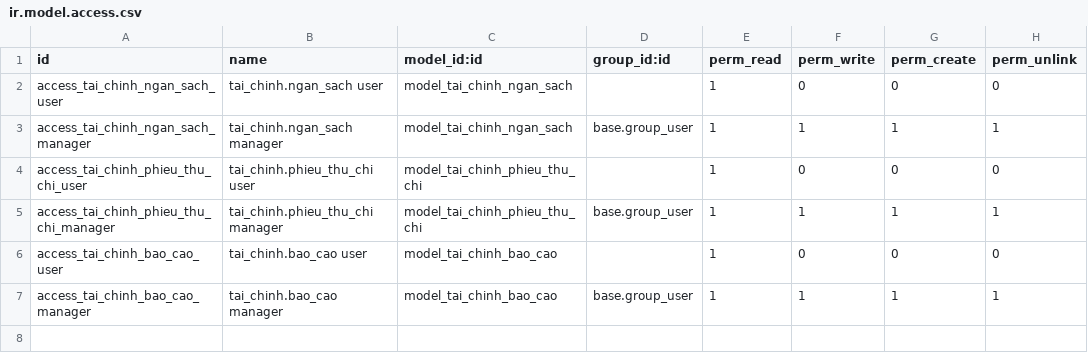
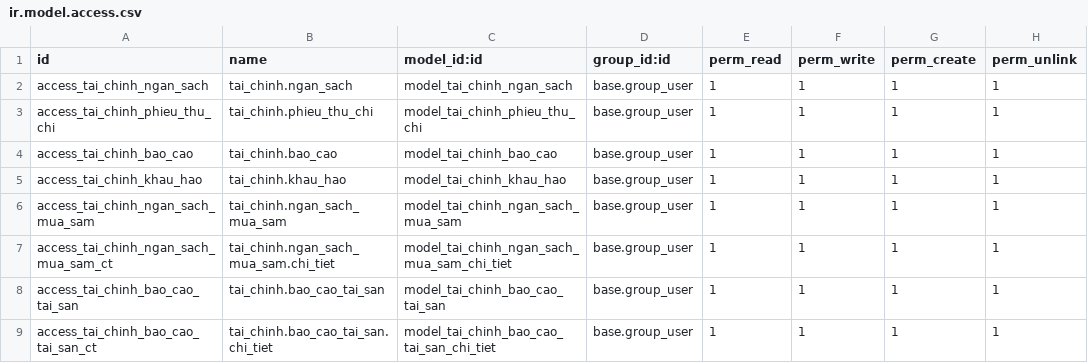
Before and after one commit to huzgnm/CNTT-17-03-N11, a CSV file: addons/quan_ly_tai_chinh/security/ir.model.access.csv, drawn as a sheet.

Commit message:
feat: move khau_hao, ngan_sach_mua_sam, bao_cao_tai_san into quan_ly_tai_chinh
- New model tai_chinh.khau_hao: monthly depreciation, cron auto-run on 1st of month
- New model tai_chinh.ngan_sach_mua_sam: purchase budget with monthly detail lines
- New model tai_chinh.bao_cao_tai_san: asset summary report by category
- Updated menu, security, manifest for quan_ly_tai_chinh

```diff
--- a/addons/quan_ly_tai_chinh/security/ir.model.access.csv
+++ b/addons/quan_ly_tai_chinh/security/ir.model.access.csv
@@ -1,7 +1,9 @@
 id,name,model_id:id,group_id:id,perm_read,perm_write,perm_create,perm_unlink
-access_tai_chinh_ngan_sach_user,tai_chinh.ngan_sach user,model_tai_chinh_ngan_sach,,1,0,0,0
-access_tai_chinh_ngan_sach_manager,tai_chinh.ngan_sach manager,model_tai_chinh_ngan_sach,base.group_user,1,1,1,1
-access_tai_chinh_phieu_thu_chi_user,tai_chinh.phieu_thu_chi user,model_tai_chinh_phieu_thu_chi,,1,0,0,0
-access_tai_chinh_phieu_thu_chi_manager,tai_chinh.phieu_thu_chi manager,model_tai_chinh_phieu_thu_chi,base.group_user,1,1,1,1
-access_tai_chinh_bao_cao_user,tai_chinh.bao_cao user,model_tai_chinh_bao_cao,,1,0,0,0
-access_tai_chinh_bao_cao_manager,tai_chinh.bao_cao manager,model_tai_chinh_bao_cao,base.group_user,1,1,1,1
+access_tai_chinh_ngan_sach,tai_chinh.ngan_sach,model_tai_chinh_ngan_sach,base.group_user,1,1,1,1
+access_tai_chinh_phieu_thu_chi,tai_chinh.phieu_thu_chi,model_tai_chinh_phieu_thu_chi,base.group_user,1,1,1,1
+access_tai_chinh_bao_cao,tai_chinh.bao_cao,model_tai_chinh_bao_cao,base.group_user,1,1,1,1
+access_tai_chinh_khau_hao,tai_chinh.khau_hao,model_tai_chinh_khau_hao,base.group_user,1,1,1,1
+access_tai_chinh_ngan_sach_mua_sam,tai_chinh.ngan_sach_mua_sam,model_tai_chinh_ngan_sach_mua_sam,base.group_user,1,1,1,1
+access_tai_chinh_ngan_sach_mua_sam_ct,tai_chinh.ngan_sach_mua_sam.chi_tiet,model_tai_chinh_ngan_sach_mua_sam_chi_tiet,base.group_user,1,1,1,1
+access_tai_chinh_bao_cao_tai_san,tai_chinh.bao_cao_tai_san,model_tai_chinh_bao_cao_tai_san,base.group_user,1,1,1,1
+access_tai_chinh_bao_cao_tai_san_ct,tai_chinh.bao_cao_tai_san.chi_tiet,model_tai_chinh_bao_cao_tai_san_chi_tiet,base.group_user,1,1,1,1
```
Also changed, not shown: 3 other files.
